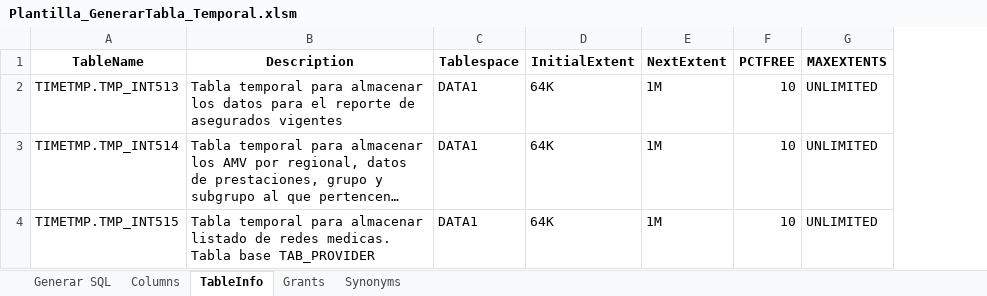
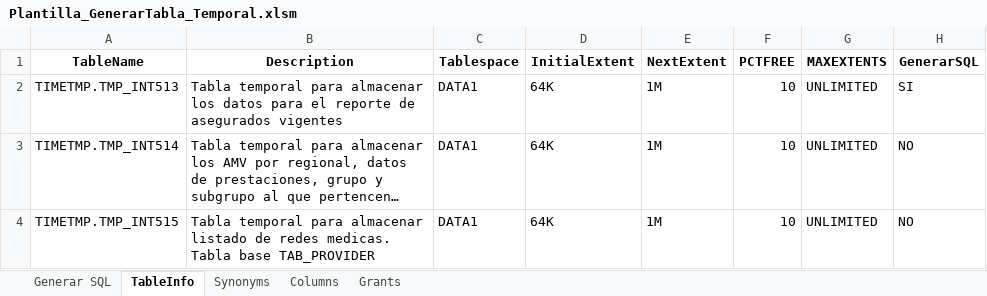
Before and after one commit to georgenoto/ORACLE_SQL, an Excel workbook: SCRIPT PARA REPORTES INTERFAZ/Plantilla_GenerarTabla_Temporal.xlsm, sheet TableInfo, drawn as a sheet; long unchanged cells end in …; values as stored, in another font and other column widths than the file's, no borders; table styles not drawn; the diff names each change by its address in the sheet, - before the commit and + after, or states it on an @@ line.

```diff
--- a/SCRIPT PARA REPORTES INTERFAZ/Plantilla_GenerarTabla_Temporal.xlsm (sheet TableInfo)
+++ b/SCRIPT PARA REPORTES INTERFAZ/Plantilla_GenerarTabla_Temporal.xlsm (sheet TableInfo)
@@ sheet tab order changed: Generar SQL | TableInfo | Synonyms | Columns | Grants @@
+column H (GenerarSQL), rows 2-4: SI | NO | NO
```
Also changed, not shown: sheet Columns, 12 other files.
